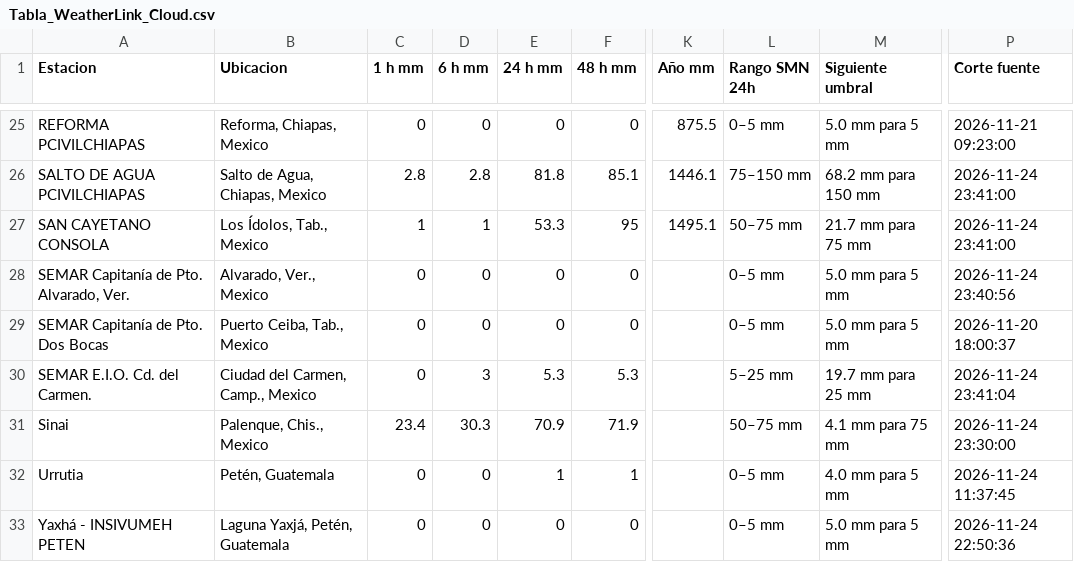
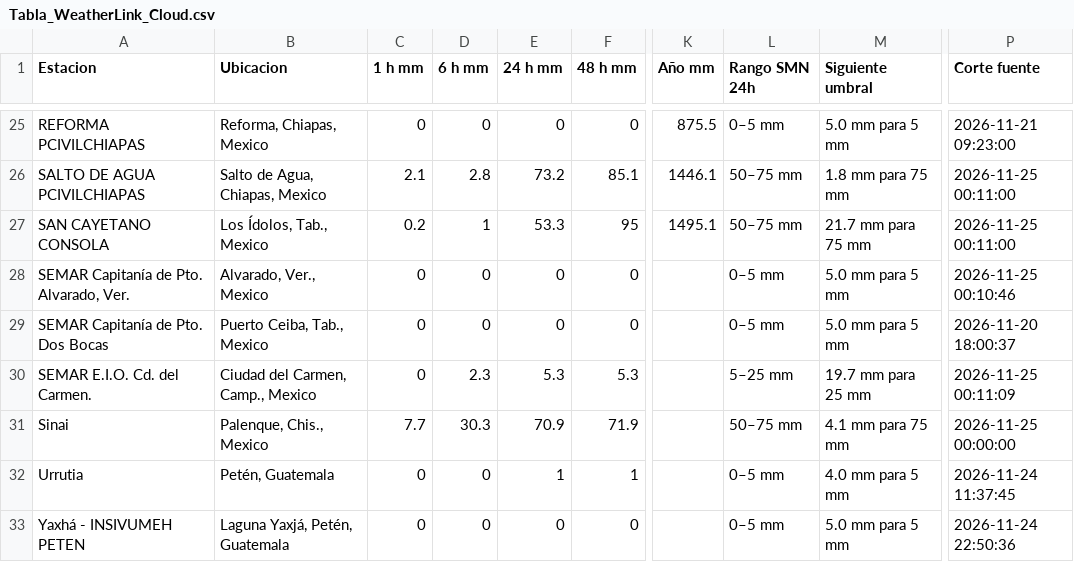
Before and after one commit to SISTEMAPCTAB/Agente-Hidrometeorologico-Cloud, a CSV file: data/weatherlink/Tabla_WeatherLink_Cloud.csv, drawn as a sheet; only a part is shown, gaps mark what is left out; the diff covers the shown part only; the diff names each change by its address in the sheet, - before the commit and + after, or states it on an @@ line.

```diff
--- a/data/weatherlink/Tabla_WeatherLink_Cloud.csv
+++ b/data/weatherlink/Tabla_WeatherLink_Cloud.csv
-C26 (1 h mm): 2.8
+C26 (1 h mm): 2.1
-E26 (24 h mm): 81.8
+E26 (24 h mm): 73.2
-L26 (Rango SMN 24h): 75–150 mm
+L26 (Rango SMN 24h): 50–75 mm
-M26 (Siguiente umbral): 68.2 mm para 150 mm
+M26 (Siguiente umbral): 1.8 mm para 75 mm
-P26:P27 (Corte fuente): 2026-11-24 23:41:00
+P26:P27 (Corte fuente): 2026-11-25 00:11:00
-C27 (1 h mm): 1
+C27 (1 h mm): 0.2
-P28 (Corte fuente): 2026-11-24 23:40:56
+P28 (Corte fuente): 2026-11-25 00:10:46
-D30 (6 h mm): 3
+D30 (6 h mm): 2.3
-P30 (Corte fuente): 2026-11-24 23:41:04
+P30 (Corte fuente): 2026-11-25 00:11:09
-C31 (1 h mm): 23.4
+C31 (1 h mm): 7.7
-P31 (Corte fuente): 2026-11-24 23:30:00
+P31 (Corte fuente): 2026-11-25 00:00:00
```
Also changed, not shown: 36 edited cells elsewhere in this file, 9 other files.
